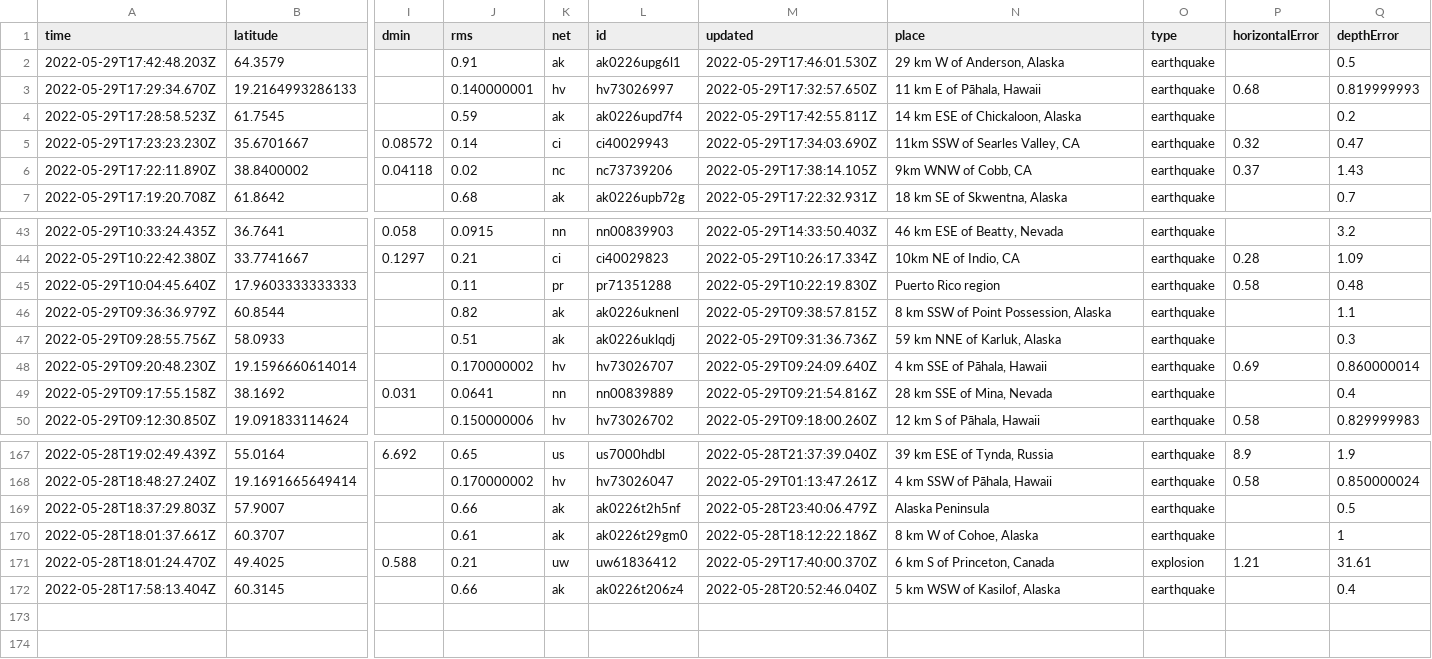
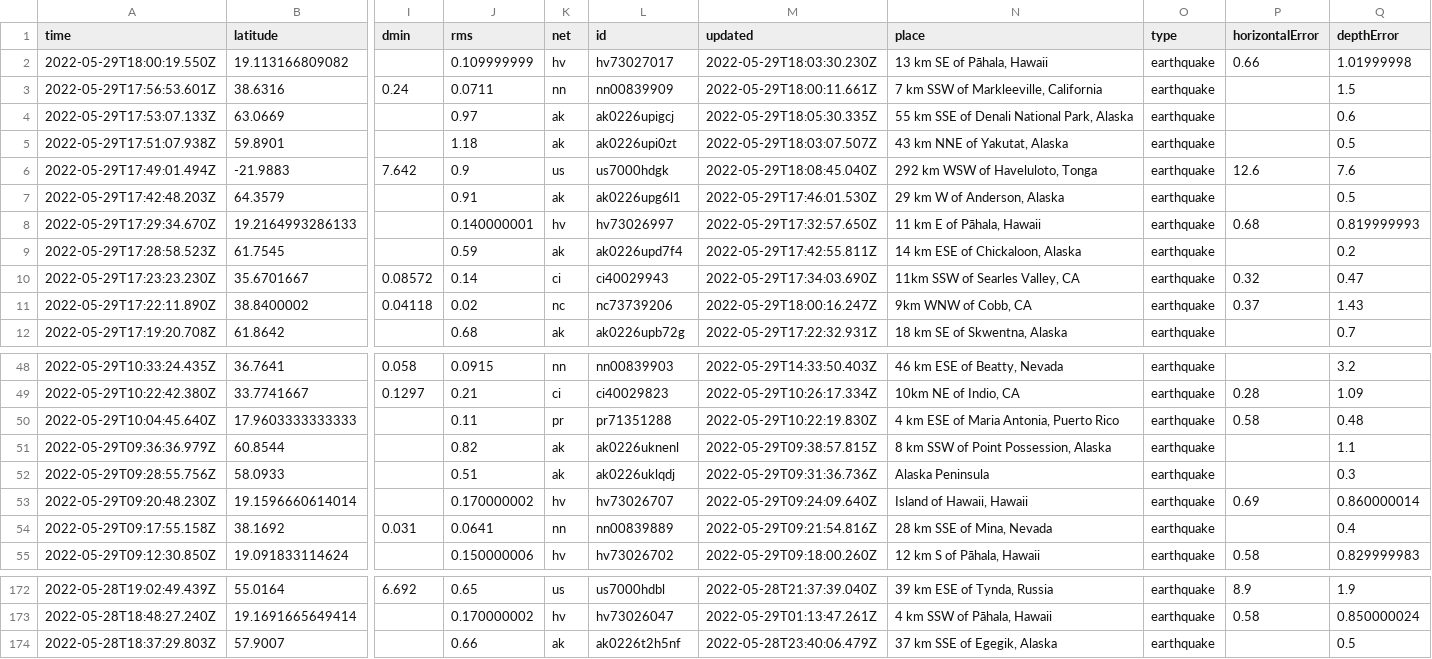
Before and after one commit to dlbranham/my-data-robot, a CSV file: usgs_current.csv, drawn as a sheet; only a part is shown, gaps mark what is left out; removed rows and columns are numbered as before the commit, all else as after; rows hold the shown columns only; the diff covers the shown part only; the diff names each change by its address in the sheet, - before the commit and + after, or states it on an @@ line.

```diff
--- a/usgs_current.csv
+++ b/usgs_current.csv
+row 2: 2022-05-29T18:00:19.550Z | 19.113166809082 |  | 0.109999999 | hv | hv73027017 | 2022-05-29T18:03:30.230Z | 13 km SE of Pāhala, Hawaii | earthquake | 0.66 | 1.01999998
+row 3: 2022-05-29T17:56:53.601Z | 38.6316 | 0.24 | 0.0711 | nn | nn00839909 | 2022-05-29T18:00:11.661Z | 7 km SSW of Markleeville, California | earthquake |  | 1.5
+row 4: 2022-05-29T17:53:07.133Z | 63.0669 |  | 0.97 | ak | ak0226upigcj | 2022-05-29T18:05:30.335Z | 55 km SSE of Denali National Park, Alaska | earthquake |  | 0.6
+row 5: 2022-05-29T17:51:07.938Z | 59.8901 |  | 1.18 | ak | ak0226upi0zt | 2022-05-29T18:03:07.507Z | 43 km NNE of Yakutat, Alaska | earthquake |  | 0.5
+row 6: 2022-05-29T17:49:01.494Z | -21.9883 | 7.642 | 0.9 | us | us7000hdgk | 2022-05-29T18:08:45.040Z | 292 km WSW of Haveluloto, Tonga | earthquake | 12.6 | 7.6
-M11 (updated): 2022-05-29T17:38:14.105Z
+M11 (updated): 2022-05-29T18:00:16.247Z
-N50 (place): Puerto Rico region
+N50 (place): 4 km ESE of Maria Antonia, Puerto Rico
-N52 (place): 59 km NNE of Karluk, Alaska
+N52 (place): Alaska Peninsula
-N53 (place): 4 km SSE of Pāhala, Hawaii
+N53 (place): Island of Hawaii, Hawaii
-N174 (place): Alaska Peninsula
+N174 (place): 37 km SSE of Egegik, Alaska
-row 170: 2022-05-28T18:01:37.661Z | 60.3707 |  | 0.61 | ak | ak0226t29gm0 | 2022-05-28T18:12:22.186Z | 8 km W of Cohoe, Alaska | earthquake |  | 1
-row 171: 2022-05-28T18:01:24.470Z | 49.4025 | 0.588 | 0.21 | uw | uw61836412 | 2022-05-29T17:40:00.370Z | 6 km S of Princeton, Canada | explosion | 1.21 | 31.61
-row 172: 2022-05-28T17:58:13.404Z | 60.3145 |  | 0.66 | ak | ak0226t206z4 | 2022-05-28T20:52:46.040Z | 5 km WSW of Kasilof, Alaska | earthquake |  | 0.4
```
Also changed, not shown: 8 edited cells elsewhere in this file.
